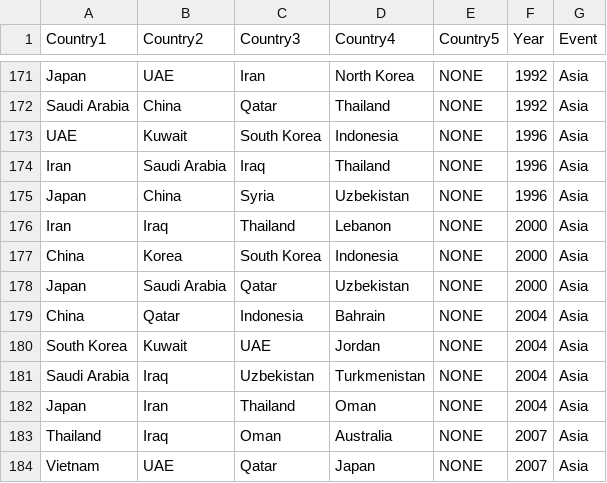
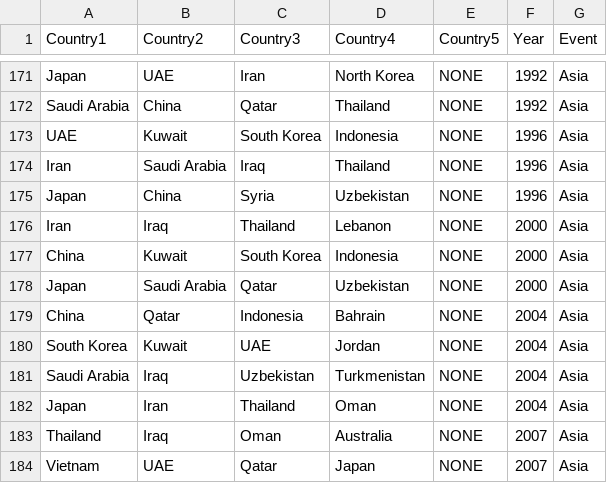
Before and after one commit to AndrewBertoli/Nationalism_Trade_Replication, a CSV file: FIFAGroups_Expanded.csv, drawn as a sheet; only a part is shown, gaps mark what is left out.

Commit message:
Update FIFAGroups_Expanded.csv

```diff
--- a/FIFAGroups_Expanded.csv
+++ b/FIFAGroups_Expanded.csv
@@ -176,3 +176,3 @@ Japan;China;Syria;Uzbekistan;NONE;1996;Asia
 Iran;Iraq;Thailand;Lebanon;NONE;2000;Asia
-China;Korea;South Korea;Indonesia;NONE;2000;Asia
+China;Kuwait;South Korea;Indonesia;NONE;2000;Asia
 Japan;Saudi Arabia;Qatar;Uzbekistan;NONE;2000;Asia
```
